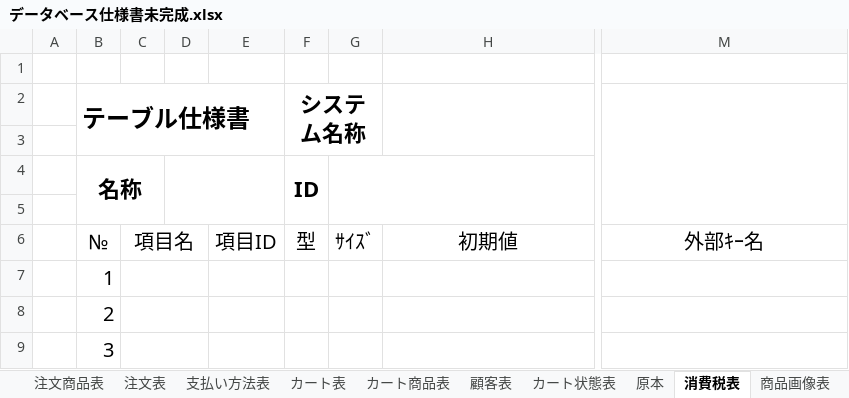
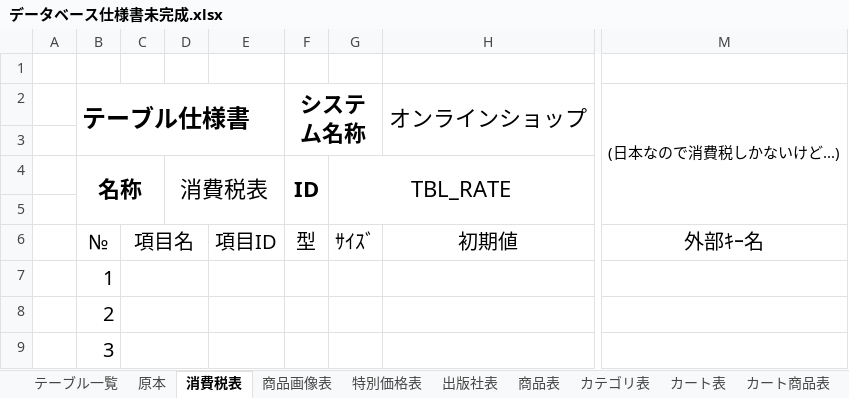
Before and after one commit to Dimda/OICBooks, an Excel workbook: DOCUMENTS/データベース仕様書未完成.xlsx, sheet 消費税表, drawn as a sheet; only a part is shown, gaps mark what is left out; values as stored, in another font and other column widths than the file's, no borders; the diff names each change by its address in the sheet, - before the commit and + after, or states it on an @@ line.

```diff
--- a/DOCUMENTS/データベース仕様書未完成.xlsx (sheet 消費税表)
+++ b/DOCUMENTS/データベース仕様書未完成.xlsx (sheet 消費税表)
@@ sheet tab order changed: テーブル一覧 | 原本 | 消費税表 | 商品画像表 | 特別価格表 | 出版社表 | 商品表 | カテゴリ表 | カート表 | カート商品表 @@
-H2: (empty)
+H2: オンラインショップ
-M2: (empty)
+M2: (日本なので消費税しかないけど...)
-D4: (empty)
+D4: 消費税表
-G4: (empty)
+G4: TBL_RATE
```
Also changed, not shown: sheet 住所表, sheet 注文商品表, sheet テーブル一覧, sheet 商品画像表, sheet カート表, sheet カート商品表, 7 more sheets.
